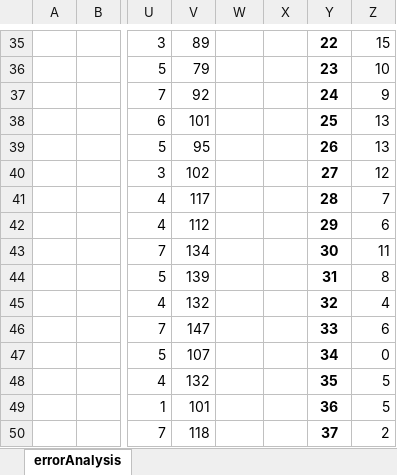
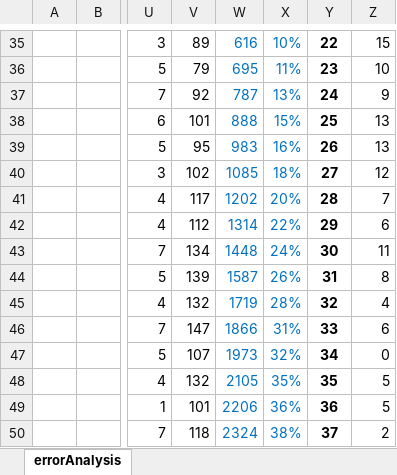
Before and after one commit to lalande/pytorch-pretrained-BERT, an Excel workbook: examples/output/190304-02_46-errors-DEV.xlsx, sheet errorAnalysis, drawn as a sheet; only a part is shown, gaps mark what is left out; values as stored, in another font and other column widths than the file's, no borders; the diff covers the shown part only; the diff names each change by its address in the sheet, - before the commit and + after, or states it on an @@ line.

```diff
--- a/examples/output/190304-02_46-errors-DEV.xlsx (sheet errorAnalysis)
+++ b/examples/output/190304-02_46-errors-DEV.xlsx (sheet errorAnalysis)
-W35: (empty)
+W35: 616
-X35: (empty)
+X35: 10%
-W36: (empty)
+W36: 695
-X36: (empty)
+X36: 11%
-W37: (empty)
+W37: 787
-X37: (empty)
+X37: 13%
-W38: (empty)
+W38: 888
-X38: (empty)
+X38: 15%
-W39: (empty)
+W39: 983
-X39: (empty)
+X39: 16%
-W40: (empty)
+W40: 1085
-X40: (empty)
+X40: 18%
-W41: (empty)
+W41: 1202
-X41: (empty)
+X41: 20%
-W42: (empty)
+W42: 1314
-X42: (empty)
+X42: 22%
-W43: (empty)
+W43: 1448
-X43: (empty)
+X43: 24%
-W44: (empty)
+W44: 1587
-X44: (empty)
+X44: 26%
-W45: (empty)
+W45: 1719
-X45: (empty)
+X45: 28%
-W46: (empty)
+W46: 1866
-X46: (empty)
+X46: 31%
-W47: (empty)
+W47: 1973
-X47: (empty)
+X47: 32%
-W48: (empty)
+W48: 2105
-X48: (empty)
+X48: 35%
-W49: (empty)
+W49: 2206
-X49: (empty)
+X49: 36%
-W50: (empty)
+W50: 2324
-X50: (empty)
+X50: 38%
```
Also changed, not shown: 256 edited cells elsewhere in this sheet, examples/output/190304-02_46-errors.xlsx, 16 other files.
